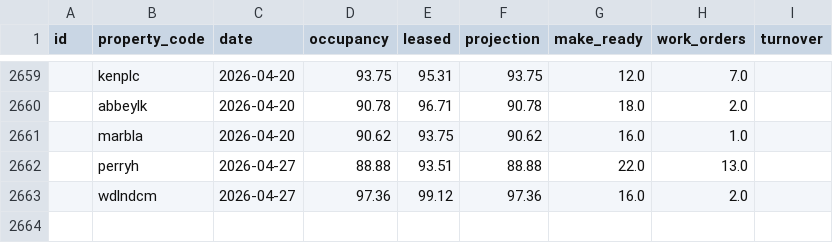
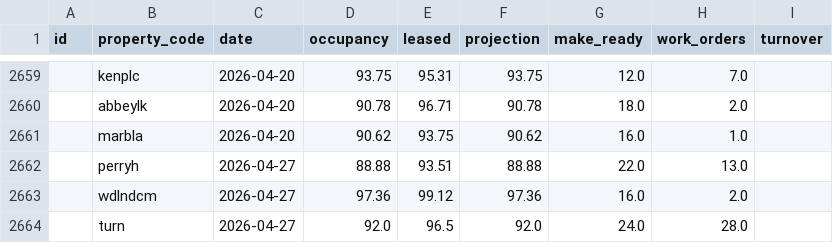
Before and after one commit to shivaanik123/arcan-reports-api, a CSV file: data/historical_occupancy.csv, drawn as a sheet; only a part is shown, gaps mark what is left out; the diff names each change by its address in the sheet, - before the commit and + after, or states it on an @@ line.

```diff
--- a/data/historical_occupancy.csv
+++ b/data/historical_occupancy.csv
+row 2664:  | turn | 2026-04-27 | 92.0 | 96.5 | 92.0 | 24.0 | 28.0
```
Also changed, not shown: data/weekly_data.csv.
